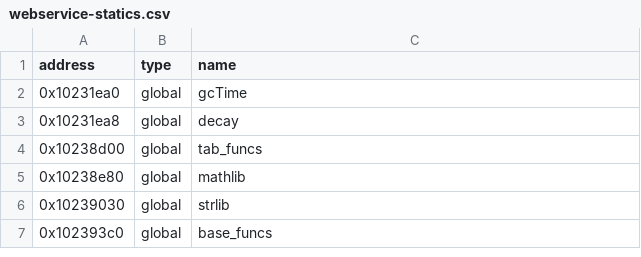
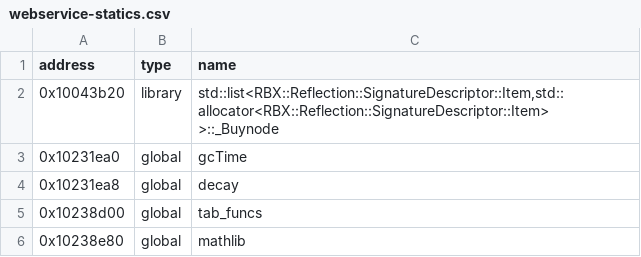
Before and after one commit to Asphaltian/OpenRBX, a CSV file: reccmp/webservice-statics.csv, drawn as a sheet; only a part is shown; the shorter side is filled out with more unchanged rows.

Commit message:
Match reflection/type.cpp, completing type.obj

```diff
--- a/reccmp/webservice-statics.csv
+++ b/reccmp/webservice-statics.csv
@@ -1,2 +1,3 @@
 address,type,name
+0x10043b20,library,"std::list<RBX::Reflection::SignatureDescriptor::Item,std::allocator<RBX::Reflection::SignatureDescriptor::Item> >::_Buynode"
 0x10231ea0,global,gcTime
```
Also changed, not shown: reccmp/webservice-globals.csv, 4 other files.
